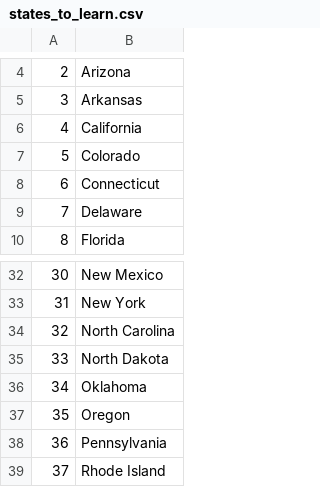
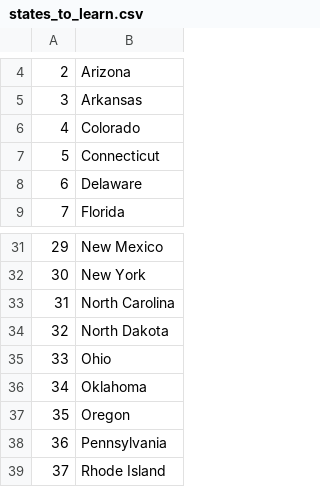
Before and after one commit to schaumann-byte/100DaysofCode, a CSV file: day-25-us-states-game-start/states_to_learn.csv, drawn as a sheet; only a part is shown, gaps mark what is left out; removed rows and columns are numbered as before the commit, all else as after; the diff names each change by its address in the sheet, - before the commit and + after, or states it on an @@ line.

```diff
--- a/day-25-us-states-game-start/states_to_learn.csv
+++ b/day-25-us-states-game-start/states_to_learn.csv
-row 6: 4 | California
@@ column A renumbered between rows 6 and 34 @@
+row 35: 33 | Ohio
```
Also changed, not shown: 4 other files.
